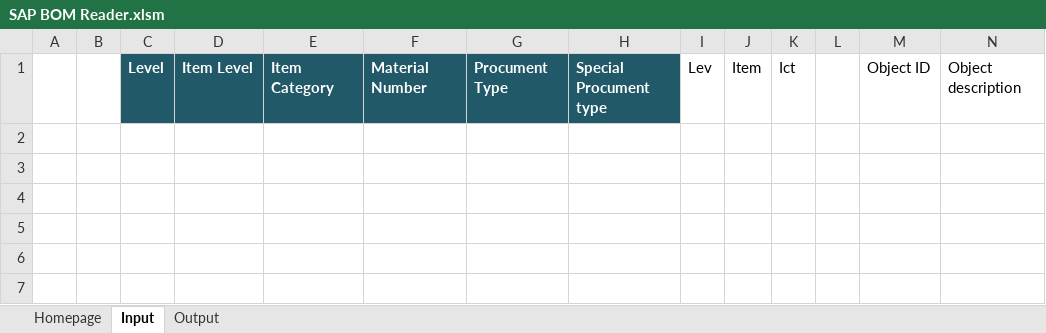
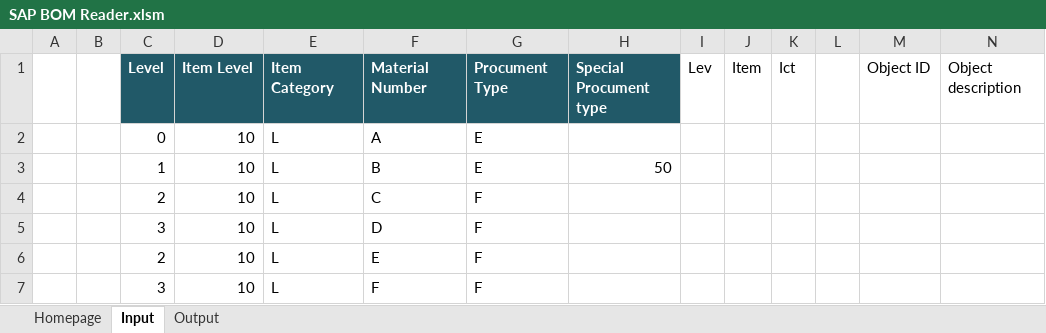
Before and after one commit to sdupjj/SAP-BOM-Reader, an Excel workbook: SAP BOM Reader.xlsm, sheet Input, drawn as a sheet; only a part is shown; values as stored, in another font and other column widths than the file's, no borders; charts and pictures not drawn; rows hold the shown columns only; the diff names each change by its address in the sheet, - before the commit and + after, or states it on an @@ line.

```diff
--- a/SAP BOM Reader.xlsm (sheet Input)
+++ b/SAP BOM Reader.xlsm (sheet Input)
+row 2:  |  | 0 | 10 | L | A | E
+row 3:  |  | 1 | 10 | L | B | E | 50
+row 4:  |  | 2 | 10 | L | C | F
+row 5:  |  | 3 | 10 | L | D | F
+row 6:  |  | 2 | 10 | L | E | F
+row 7:  |  | 3 | 10 | L | F | F
```
Also changed, not shown: sheet Output, sheet Homepage, charts or pictures.
